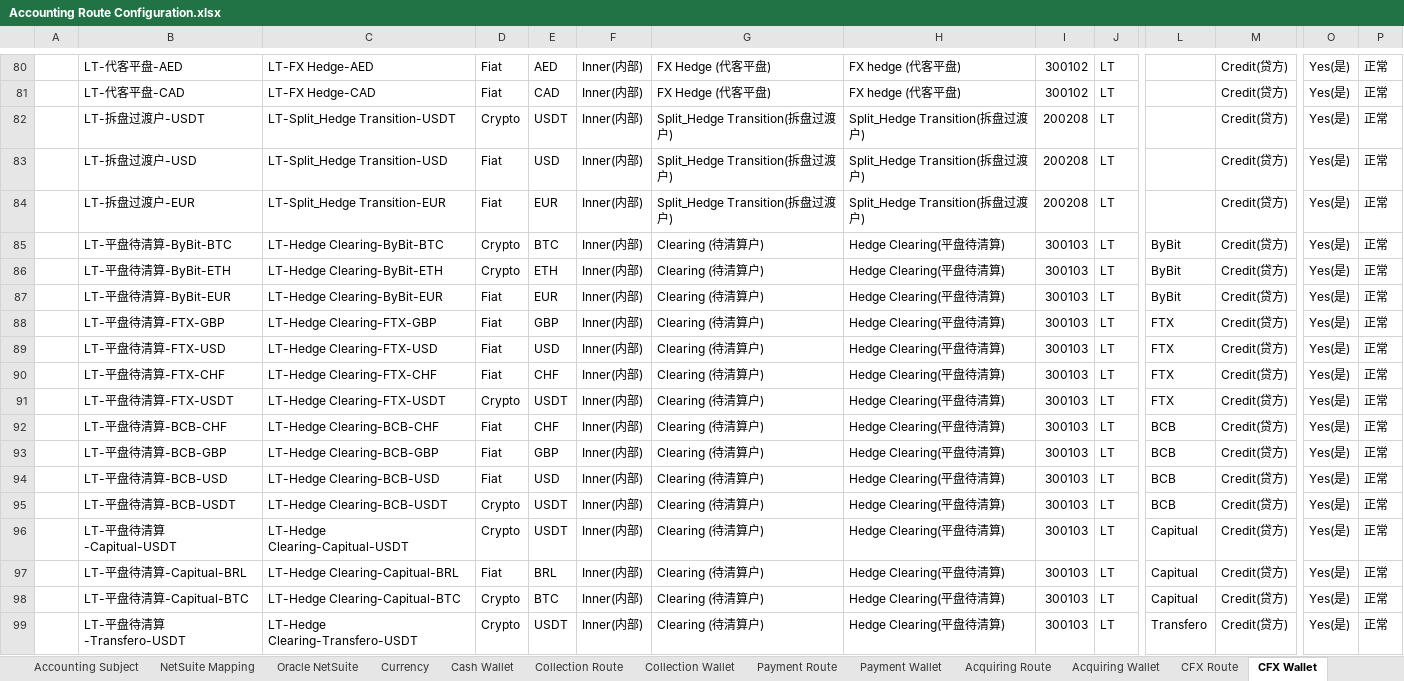
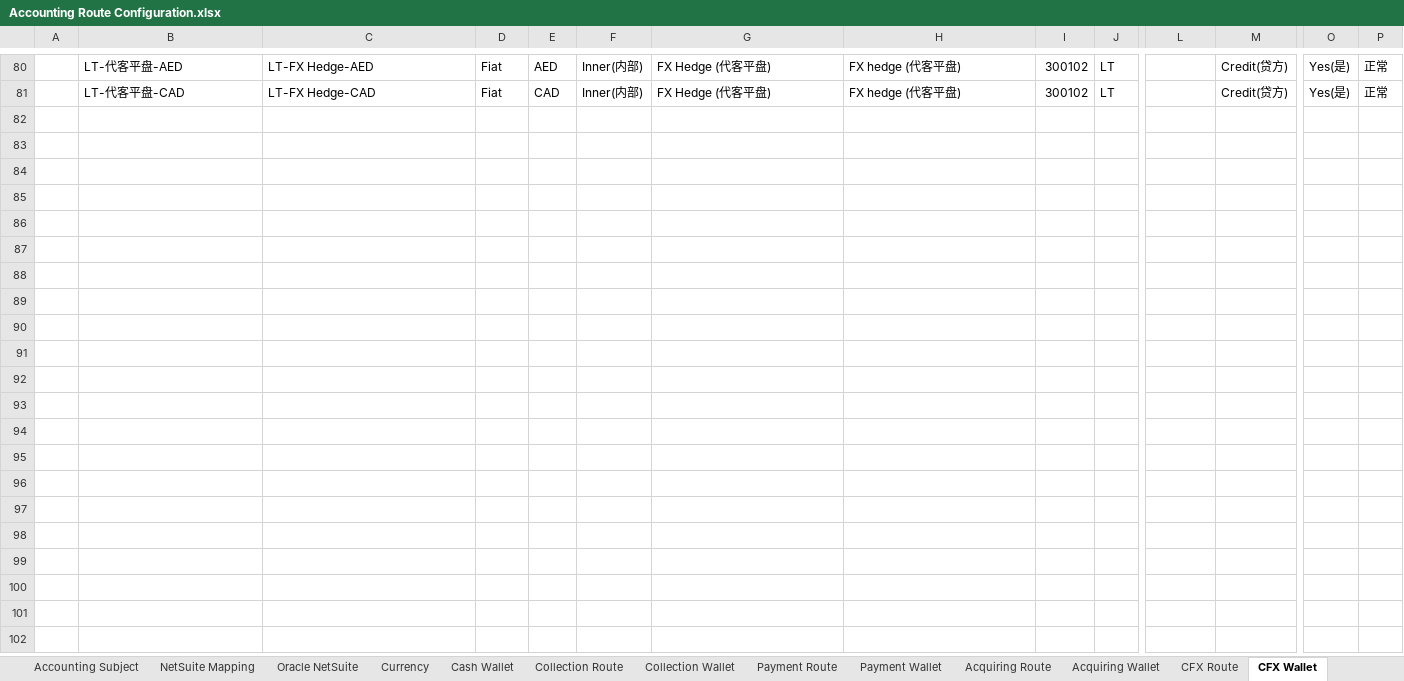
Before and after one commit to tisaTest1994/Gittest2, an Excel workbook: Resource/Accounting Route Configuration.xlsx, sheet CFX Wallet, drawn as a sheet; only a part is shown, gaps mark what is left out; values as stored, in another font and other column widths than the file's, no borders; charts and pictures not drawn; rows hold the shown columns only; the diff covers the shown part only; the diff names each change by its address in the sheet, - before the commit and + after, or states it on an @@ line.

```diff
--- a/Resource/Accounting Route Configuration.xlsx (sheet CFX Wallet)
+++ b/Resource/Accounting Route Configuration.xlsx (sheet CFX Wallet)
@@ row 82 hidden:  | LT-拆盘过渡户-USDT | LT-Split_Hedge Transition-USDT | Crypto | USDT | Inner(内部) | Split_Hedge Transition(拆盘过渡户) | Split_Hedge Transition(拆盘过渡户) | 200208 | LT |  | Credit(贷方) | Yes(是) | 正常 @@
@@ row 83 hidden:  | LT-拆盘过渡户-USD | LT-Split_Hedge Transition-USD | Fiat | USD | Inner(内部) | Split_Hedge Transition(拆盘过渡户) | Split_Hedge Transition(拆盘过渡户) | 200208 | LT |  | Credit(贷方) | Yes(是) | 正常 @@
@@ row 84 hidden:  | LT-拆盘过渡户-EUR | LT-Split_Hedge Transition-EUR | Fiat | EUR | Inner(内部) | Split_Hedge Transition(拆盘过渡户) | Split_Hedge Transition(拆盘过渡户) | 200208 | LT |  | Credit(贷方) | Yes(是) | 正常 @@
@@ row 85 hidden:  | LT-平盘待清算-ByBit-BTC | LT-Hedge Clearing-ByBit-BTC | Crypto | BTC | Inner(内部) | Clearing (待清算户) | Hedge Clearing(平盘待清算) | 300103 | LT | ByBit | Credit(贷方) | Yes(是) | 正常 @@
@@ row 86 hidden:  | LT-平盘待清算-ByBit-ETH | LT-Hedge Clearing-ByBit-ETH | Crypto | ETH | Inner(内部) | Clearing (待清算户) | Hedge Clearing(平盘待清算) | 300103 | LT | ByBit | Credit(贷方) | Yes(是) | 正常 @@
@@ row 87 hidden:  | LT-平盘待清算-ByBit-EUR | LT-Hedge Clearing-ByBit-EUR | Fiat | EUR | Inner(内部) | Clearing (待清算户) | Hedge Clearing(平盘待清算) | 300103 | LT | ByBit | Credit(贷方) | Yes(是) | 正常 @@
@@ row 88 hidden:  | LT-平盘待清算-FTX-GBP | LT-Hedge Clearing-FTX-GBP | Fiat | GBP | Inner(内部) | Clearing (待清算户) | Hedge Clearing(平盘待清算) | 300103 | LT | FTX | Credit(贷方) | Yes(是) | 正常 @@
@@ row 89 hidden:  | LT-平盘待清算-FTX-USD | LT-Hedge Clearing-FTX-USD | Fiat | USD | Inner(内部) | Clearing (待清算户) | Hedge Clearing(平盘待清算) | 300103 | LT | FTX | Credit(贷方) | Yes(是) | 正常 @@
@@ row 90 hidden:  | LT-平盘待清算-FTX-CHF | LT-Hedge Clearing-FTX-CHF | Fiat | CHF | Inner(内部) | Clearing (待清算户) | Hedge Clearing(平盘待清算) | 300103 | LT | FTX | Credit(贷方) | Yes(是) | 正常 @@
@@ row 91 hidden:  | LT-平盘待清算-FTX-USDT | LT-Hedge Clearing-FTX-USDT | Crypto | USDT | Inner(内部) | Clearing (待清算户) | Hedge Clearing(平盘待清算) | 300103 | LT | FTX | Credit(贷方) | Yes(是) | 正常 @@
@@ row 92 hidden:  | LT-平盘待清算-BCB-CHF | LT-Hedge Clearing-BCB-CHF | Fiat | CHF | Inner(内部) | Clearing (待清算户) | Hedge Clearing(平盘待清算) | 300103 | LT | BCB | Credit(贷方) | Yes(是) | 正常 @@
@@ row 93 hidden:  | LT-平盘待清算-BCB-GBP | LT-Hedge Clearing-BCB-GBP | Fiat | GBP | Inner(内部) | Clearing (待清算户) | Hedge Clearing(平盘待清算) | 300103 | LT | BCB | Credit(贷方) | Yes(是) | 正常 @@
@@ row 94 hidden:  | LT-平盘待清算-BCB-USD | LT-Hedge Clearing-BCB-USD | Fiat | USD | Inner(内部) | Clearing (待清算户) | Hedge Clearing(平盘待清算) | 300103 | LT | BCB | Credit(贷方) | Yes(是) | 正常 @@
@@ row 95 hidden:  | LT-平盘待清算-BCB-USDT | LT-Hedge Clearing-BCB-USDT | Crypto | USDT | Inner(内部) | Clearing (待清算户) | Hedge Clearing(平盘待清算) | 300103 | LT | BCB | Credit(贷方) | Yes(是) | 正常 @@
@@ row 96 hidden:  | LT-平盘待清算-Capitual-USDT | LT-Hedge Clearing-Capitual-USDT | Crypto | USDT | Inner(内部) | Clearing (待清算户) | Hedge Clearing(平盘待清算) | 300103 | LT | Capitual | Credit(贷方) | Yes(是) | 正常 @@
@@ row 97 hidden:  | LT-平盘待清算-Capitual-BRL | LT-Hedge Clearing-Capitual-BRL | Fiat | BRL | Inner(内部) | Clearing (待清算户) | Hedge Clearing(平盘待清算) | 300103 | LT | Capitual | Credit(贷方) | Yes(是) | 正常 @@
@@ row 98 hidden:  | LT-平盘待清算-Capitual-BTC | LT-Hedge Clearing-Capitual-BTC | Crypto | BTC | Inner(内部) | Clearing (待清算户) | Hedge Clearing(平盘待清算) | 300103 | LT | Capitual | Credit(贷方) | Yes(是) | 正常 @@
@@ row 99 hidden:  | LT-平盘待清算-Transfero-USDT | LT-Hedge Clearing-Transfero-USDT | Crypto | USDT | Inner(内部) | Clearing (待清算户) | Hedge Clearing(平盘待清算) | 300103 | LT | Transfero | Credit(贷方) | Yes(是) | 正常 @@
```
Also changed, not shown: 106 hidden or unhidden rows elsewhere in this sheet, sheet Sheet42, sheet Accounting Subject, sheet Acceptance Routes, sheet Cabital-Connect Wallet, sheet Cabital-Connect Routes, sheet Cash Wallet, 3 more sheets, other sheet tabs, charts or pictures.
